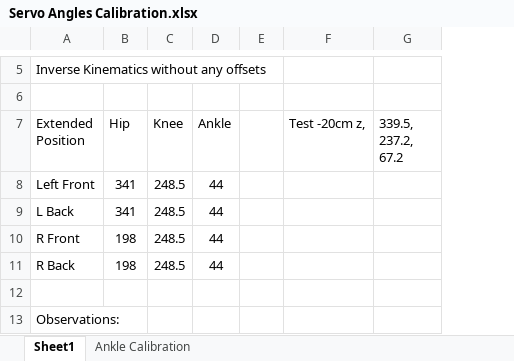
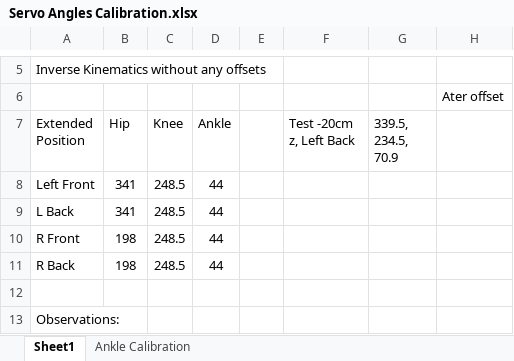
Before and after one commit to mekayl24/QuadraPi, an Excel workbook: Servo Angles Calibration.xlsx, sheet Sheet1, drawn as a sheet; only a part is shown, gaps mark what is left out; values as stored, in another font and other column widths than the file's, no borders; removed rows and columns are numbered as before the commit, all else as after; the diff covers the shown part only; the diff names each change by its address in the sheet, - before the commit and + after, or states it on an @@ line.

Commit message:
Update Servo Angles Calibration.xlsx

```diff
--- a/Servo Angles Calibration.xlsx (sheet Sheet1)
+++ b/Servo Angles Calibration.xlsx (sheet Sheet1)
-column E, empty
-column F (Test -20cm z,), empty
-column G (339.5, 237.2, 67.2), empty
+column E, empty
+column F (Test -20cm z, Left Back), empty
+column G (339.5, 234.5, 70.9), empty
+column H, row 6: Ater offset
```
Also changed, not shown: 5 edited cells elsewhere in this sheet.
